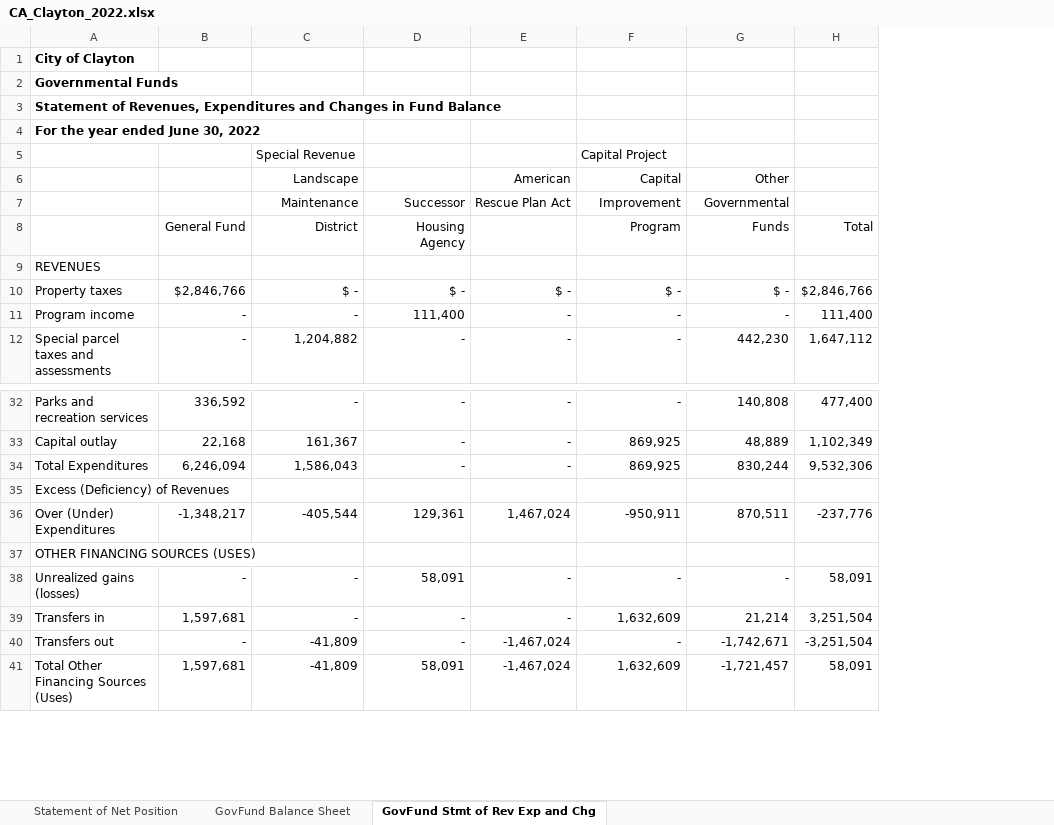
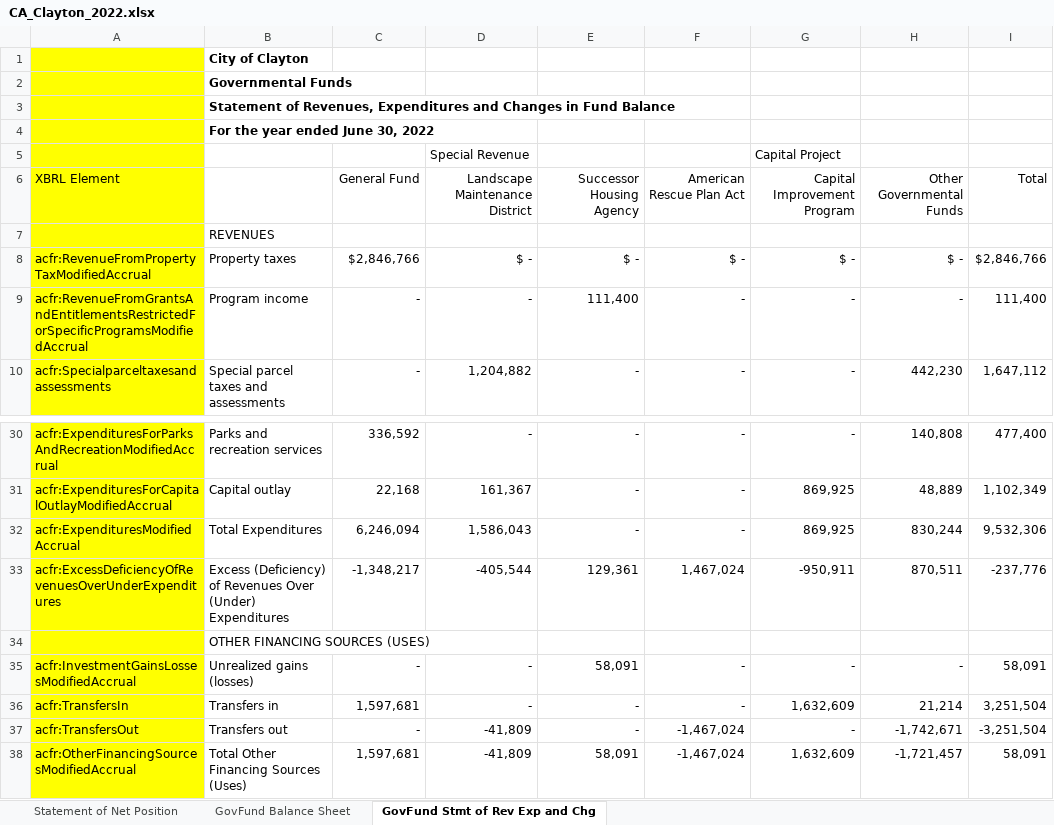
Before and after one commit to closup/process-xbrl, an Excel workbook: CA_Clayton_2022.xlsx, sheet GovFund Stmt of Rev Exp and Chg, drawn as a sheet; only a part is shown, gaps mark what is left out; values as stored, in another font and other column widths than the file's, no borders; removed rows and columns are numbered as before the commit, all else as after; the diff names each change by its address in the sheet, - before the commit and + after, or states it on an @@ line.

```diff
--- a/CA_Clayton_2022.xlsx (sheet GovFund Stmt of Rev Exp and Chg)
+++ b/CA_Clayton_2022.xlsx (sheet GovFund Stmt of Rev Exp and Chg)
+column A, rows 8-10: acfr:RevenueFromPropertyTaxModifiedAccrual | acfr:RevenueFromGrantsAndEntitlementsRestrictedForSpecificProgramsModifiedAccrual | acfr:Specialparceltaxesandassessments; rows 30-38: acfr:ExpendituresForParksAndRecreationModifiedAccrual | acfr:ExpendituresForCapitalOutlayModifiedAccrual | acfr:ExpendituresModifiedAccrual | acfr:ExcessDeficiencyOfRevenuesOverUnderExpenditures |  | acfr:InvestmentGainsLossesModifiedAccrual | acfr:TransfersIn | acfr:TransfersOut | acfr:OtherFinancingSourcesModifiedAccrual
-row 6:  |  | Landscape |  | American | Capital | Other
-row 7:  |  | Maintenance | Successor | Rescue Plan Act | Improvement | Governmental
-row 8:  | General Fund | District | Housing Agency |  | Program | Funds | Total
+row 6: XBRL Element |  | General Fund | Landscape Maintenance District | Successor Housing Agency | American Rescue Plan Act | Capital Improvement Program | Other Governmental Funds | Total
-row 35: Excess (Deficiency) of Revenues
-B33: Over (Under) Expenditures
+B33: Excess (Deficiency) of Revenues Over (Under) Expenditures
```
Also changed, not shown: sheet GovFund Balance Sheet, sheet Statement of Net Position, 2 other files.
